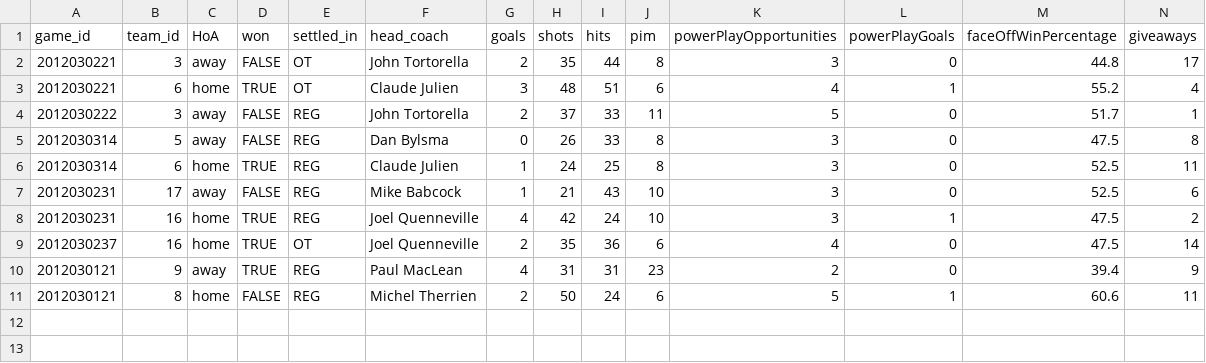
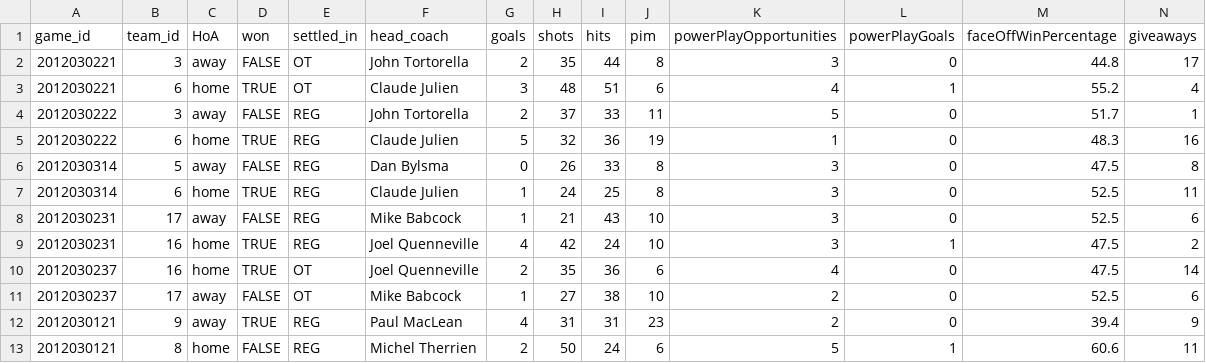
Before and after one commit to juliamarco/cross_check, a CSV file: data/game_teams_stats_sample.csv, drawn as a sheet; only a part is shown; rows hold the shown columns only; the diff names each change by its address in the sheet, - before the commit and + after, or states it on an @@ line.

```diff
--- a/data/game_teams_stats_sample.csv
+++ b/data/game_teams_stats_sample.csv
+row 5: 2012030222 | 6 | home | TRUE | REG | Claude Julien | 5 | 32 | 36 | 19 | 1 | 0 | 48.3 | 16
+row 11: 2012030237 | 17 | away | FALSE | OT | Mike Babcock | 1 | 27 | 38 | 10 | 2 | 0 | 52.5 | 6
```
Also changed, not shown: 2 other files.
